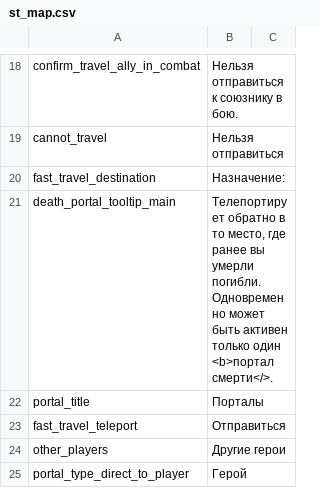
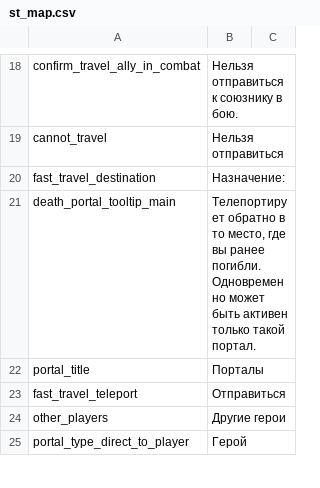
Before and after one commit to Waifus-Grace/TQ2-Mods, a CSV file: Russian/TQ2/Content/TQ2/Data/Text/st_map.csv, drawn as a sheet; only a part is shown, gaps mark what is left out.

```diff
--- a/Russian/TQ2/Content/TQ2/Data/Text/st_map.csv
+++ b/Russian/TQ2/Content/TQ2/Data/Text/st_map.csv
@@ -20,3 +20,3 @@
 "fast_travel_destination","Назначение:",""
-"death_portal_tooltip_main","Телепортирует обратно в то место, где ранее вы умерли погибли. Одновременно может быть активен только один <b>портал смерти</>.",""
+"death_portal_tooltip_main","Телепортирует обратно в то место, где вы ранее погибли. Одновременно может быть активен только такой портал.",""
 "portal_title","Порталы",""
```
Also changed, not shown: Russian/TQ2/Content/TQ2/Data/Text/Character/st_character_creation.csv, Russian/TQ2/Content/TQ2/Data/Text/Character/st_character_customization.csv, 13 other files.
